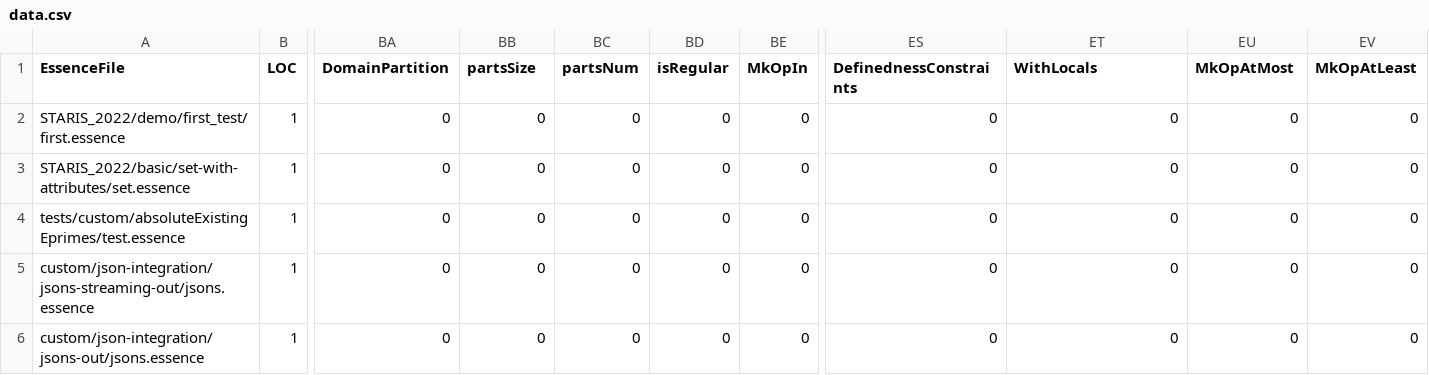
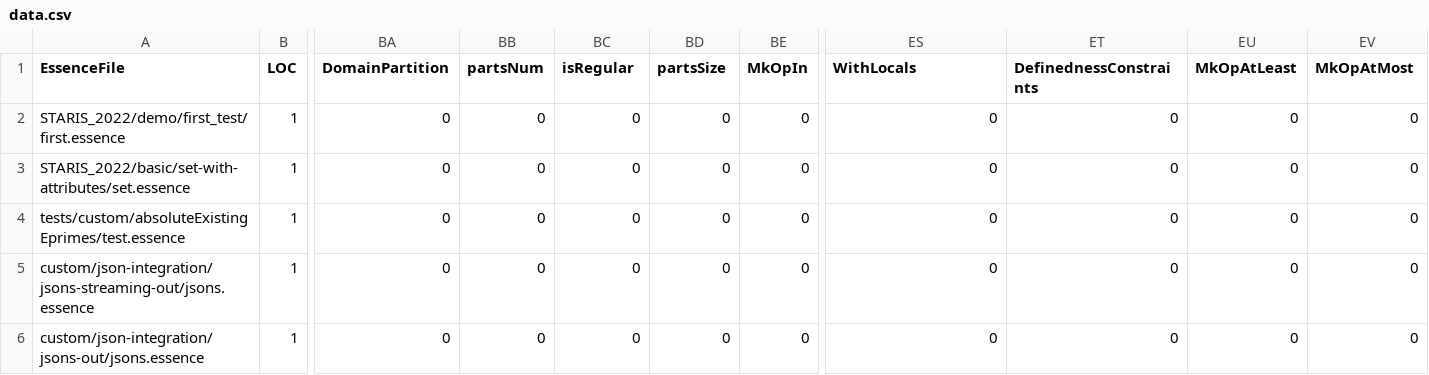
Before and after one commit to hecent/conjure-oxide, a CSV file: tools/essence-feature-usage-stats/data.csv, drawn as a sheet; only a part is shown, gaps mark what is left out; the diff names each change by its address in the sheet, - before the commit and + after, or states it on an @@ line.

Commit message:
Actions: Deploy the essence features usage table 🚀

```diff
--- a/tools/essence-feature-usage-stats/data.csv
+++ b/tools/essence-feature-usage-stats/data.csv
-BB1: partsSize
+BB1: partsNum
-BC1: partsNum
+BC1: isRegular
-BD1: isRegular
+BD1: partsSize
-ES1: DefinednessConstraints
+ES1: WithLocals
-ET1: WithLocals
+ET1: DefinednessConstraints
-EU1: MkOpAtMost
+EU1: MkOpAtLeast
-EV1: MkOpAtLeast
+EV1: MkOpAtMost
```
Also changed, not shown: 1 other file.
